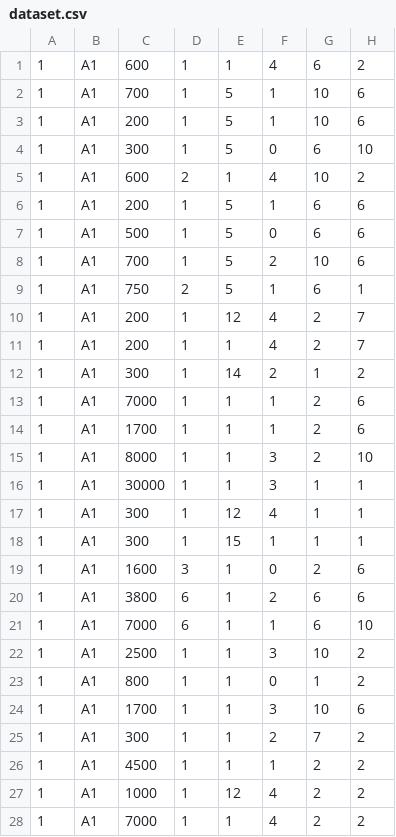
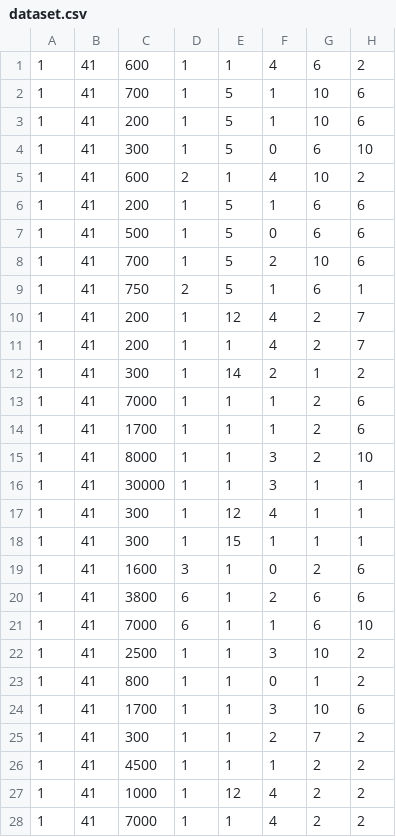
Before and after one commit to LeandroLeite003/teste, a CSV file: dataset.csv, drawn as a sheet; only a part is shown; the diff covers the shown part only; the diff names each change by its address in the sheet, - before the commit and + after, or states it on an @@ line.

Commit message:
Update dataset.csv

```diff
--- a/dataset.csv
+++ b/dataset.csv
-B1:B28: A1
+B1:B28: 41
```
Also changed, not shown: 161 edited cells elsewhere in this file.
